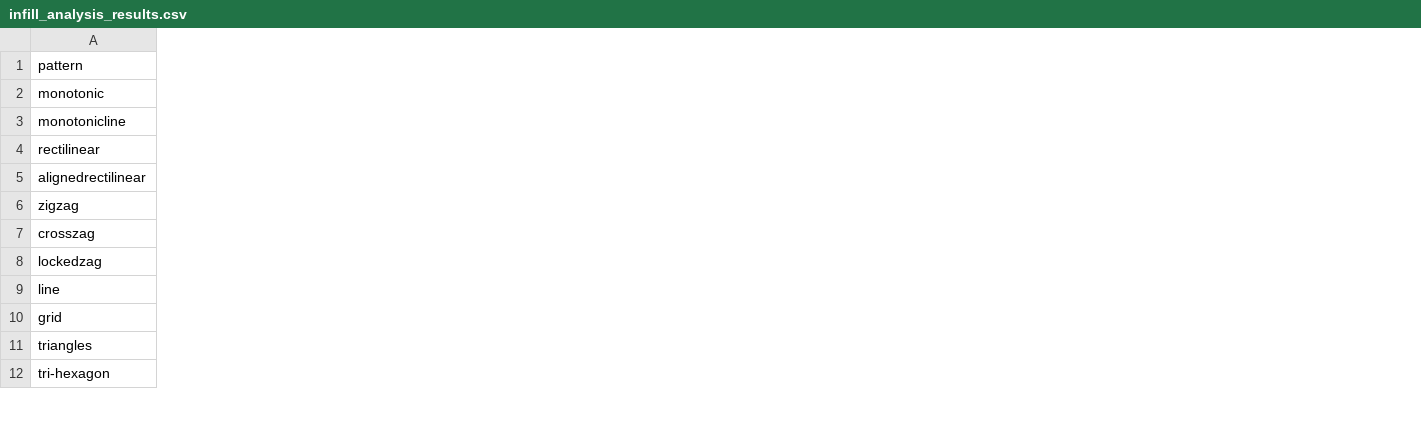
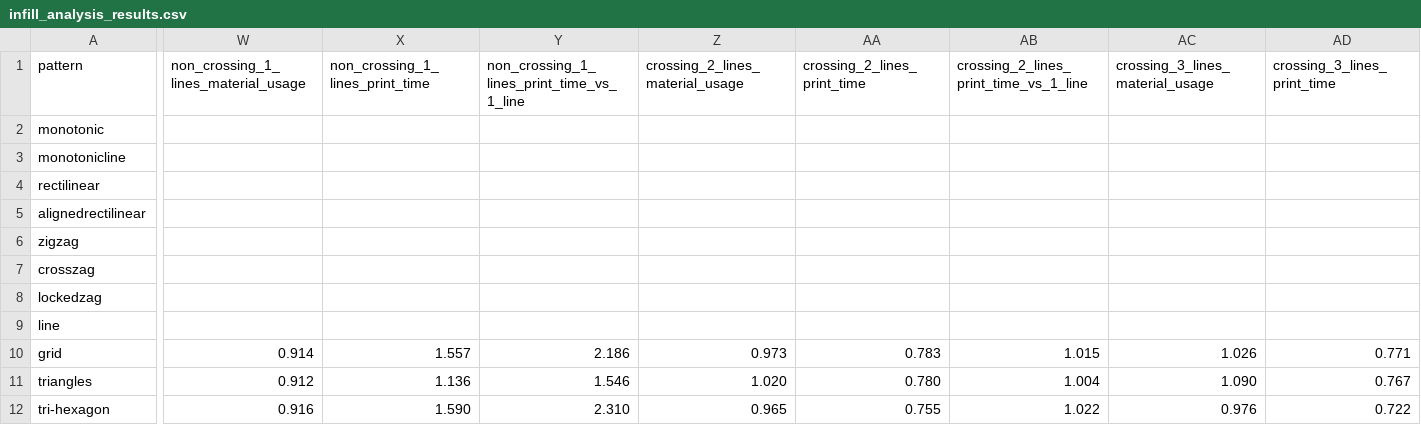
Before and after one commit to OrcaSlicer/OrcaSlicer_WIKI, a CSV file: print_settings/strength/infill-analysis/infill_analysis_results.csv, drawn as a sheet; only a part is shown, gaps mark what is left out; the diff covers the shown part only; the diff names each change by its address in the sheet, - before the commit and + after, or states it on an @@ line.

Commit message:
Document Sparse infill strategy (#441)
Co-authored-by: Rodrigo Faselli <162915171+RF47@users.noreply.github.com>

```diff
--- a/print_settings/strength/infill-analysis/infill_analysis_results.csv
+++ b/print_settings/strength/infill-analysis/infill_analysis_results.csv
+column W, rows 1-12: non_crossing_1_lines_material_usage |  |  |  |  |  |  |  |  | 0.914 | 0.912 | 0.916
+column X (non_crossing_1_lines_print_time), rows 10-12: 1.557 | 1.136 | 1.590
+column Y, rows 1-12: non_crossing_1_lines_print_time_vs_1_line |  |  |  |  |  |  |  |  | 2.186 | 1.546 | 2.310
+column Z (crossing_2_lines_material_usage), rows 10-12: 0.973 | 1.020 | 0.965
+column AA (crossing_2_lines_print_time), rows 10-12: 0.783 | 0.780 | 0.755
+column AB, rows 1-12: crossing_2_lines_print_time_vs_1_line |  |  |  |  |  |  |  |  | 1.015 | 1.004 | 1.022
+column AC (crossing_3_lines_material_usage), rows 10-12: 1.026 | 1.090 | 0.976
+column AD (crossing_3_lines_print_time), rows 10-12: 0.771 | 0.767 | 0.722
```
Also changed, not shown: 1 added column and 30 edited cells elsewhere in this file, 6 other files.
